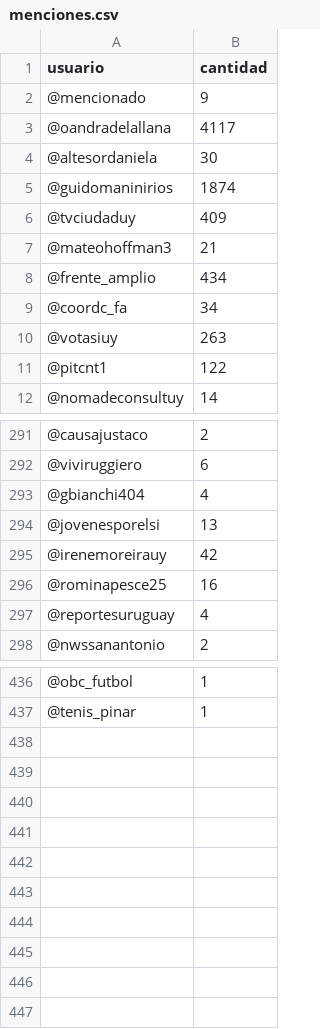
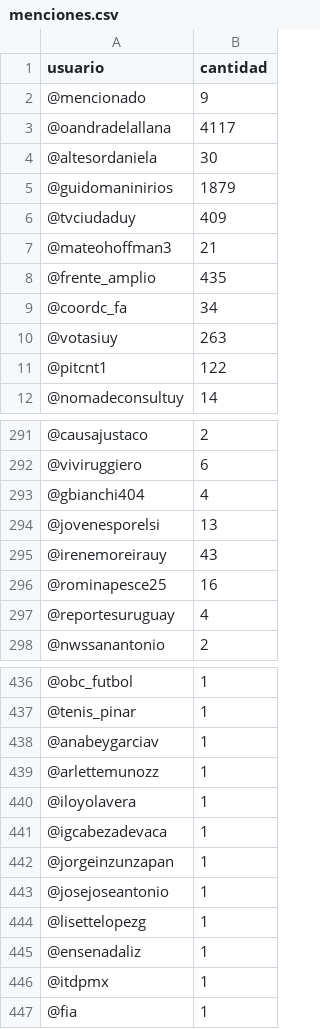
Before and after one commit to verdierdiego/debate-luc, a CSV file: menciones.csv, drawn as a sheet; only a part is shown, gaps mark what is left out.

```diff
--- a/menciones.csv
+++ b/menciones.csv
@@ -4,6 +4,6 @@ usuario,cantidad
 @altesordaniela,30
-@guidomaninirios,1874
+@guidomaninirios,1879
 @tvciudaduy,409
 @mateohoffman3,21
-@frente_amplio,434
+@frente_amplio,435
 @coordc_fa,34
@@ -294,3 +294,3 @@ usuario,cantidad
 @jovenesporelsi,13
-@irenemoreirauy,42
+@irenemoreirauy,43
 @rominapesce25,16
@@ -437 +437,11 @@ usuario,cantidad
 @tenis_pinar,1
+@anabeygarciav,1
+@arlettemunozz,1
+@iloyolavera,1
+@igcabezadevaca,1
+@jorgeinzunzapan,1
+@josejoseantonio,1
+@lisettelopezg,1
+@ensenadaliz,1
+@itdpmx,1
+@fia,1
```
Also changed, not shown: hashtags.csv, usuarios.csv, 4 other files.
